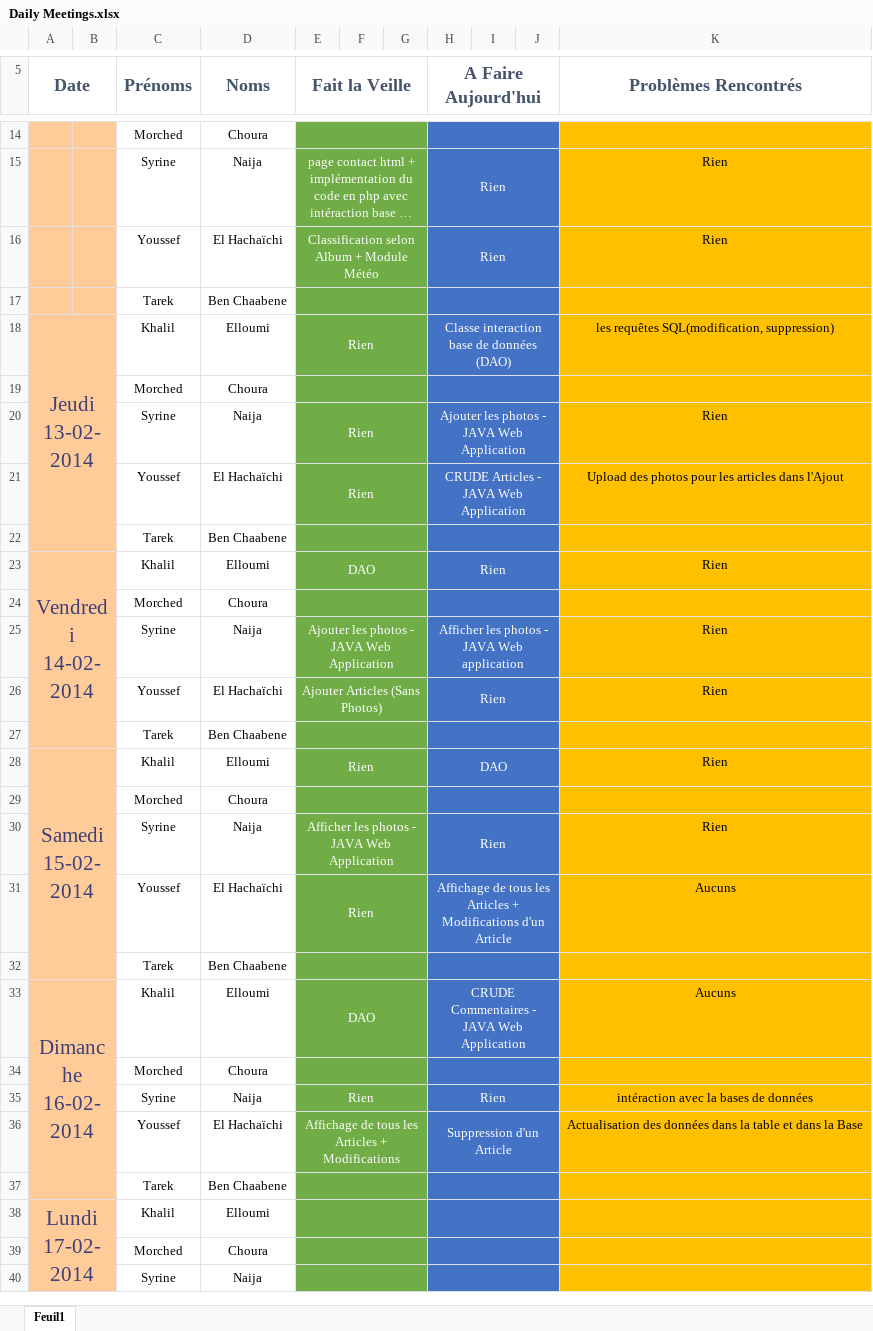
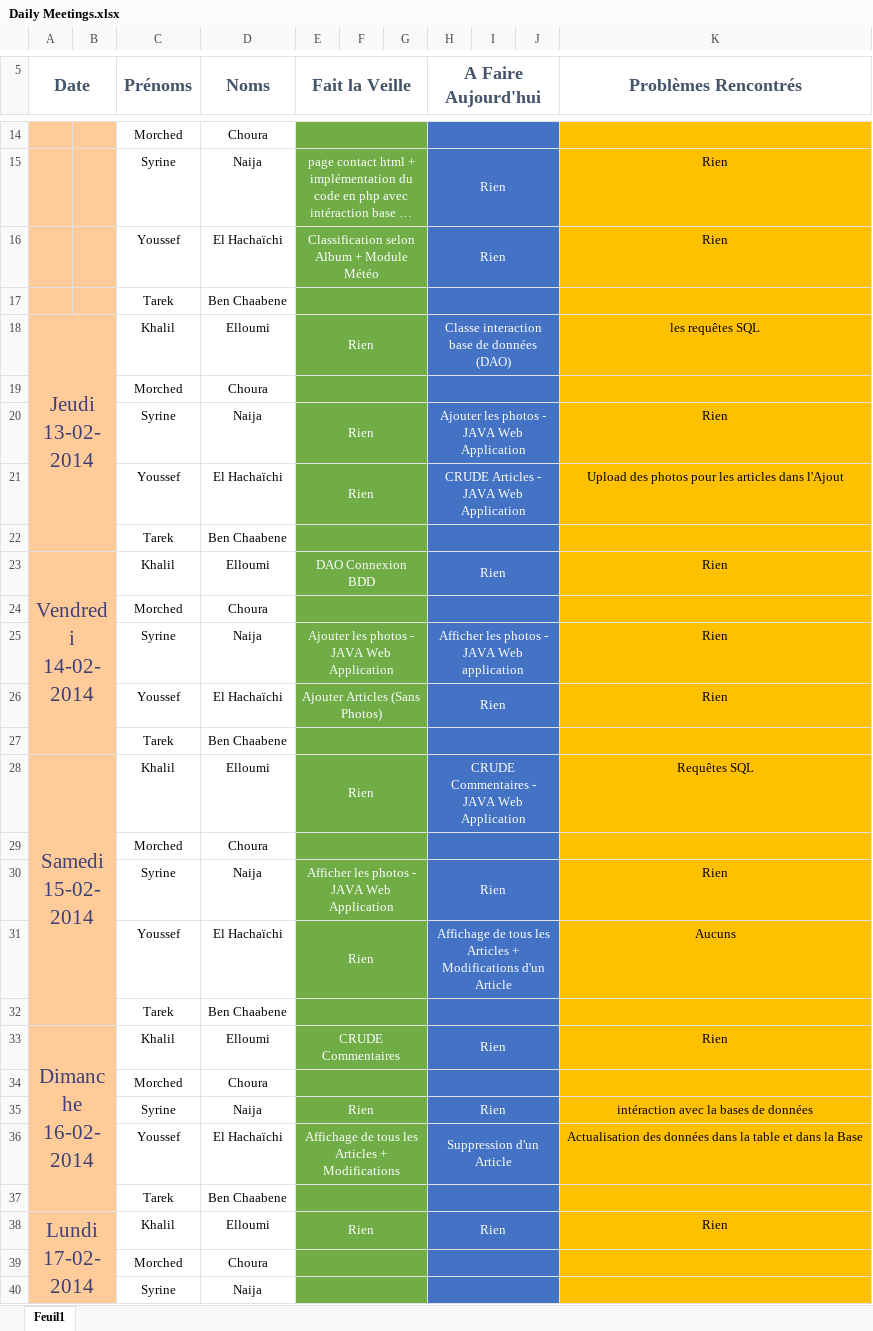
Before and after one commit to YoussefH/Daily_Meentings, an Excel workbook: Daily Meetings.xlsx, sheet Feuil1, drawn as a sheet; only a part is shown, gaps mark what is left out; long unchanged cells end in …; values as stored, in another font and other column widths than the file's, no borders; the diff names each change by its address in the sheet, - before the commit and + after, or states it on an @@ line.

Commit message:
La partie de Lundi
:*

```diff
--- a/Daily Meetings.xlsx (sheet Feuil1)
+++ b/Daily Meetings.xlsx (sheet Feuil1)
-K18 (Problèmes Rencontrés): les requêtes SQL(modification, suppression)
+K18 (Problèmes Rencontrés): les requêtes SQL
-E23 (Fait la Veille): DAO
+E23 (Fait la Veille): DAO Connexion BDD
-H28 (A Faire Aujourd'hui): DAO
+H28 (A Faire Aujourd'hui): CRUDE Commentaires - JAVA Web Application
-K28 (Problèmes Rencontrés): Rien
+K28 (Problèmes Rencontrés): Requêtes SQL
-E33 (Fait la Veille): DAO
+E33 (Fait la Veille): CRUDE Commentaires
-H33 (A Faire Aujourd'hui): CRUDE Commentaires - JAVA Web Application
+H33 (A Faire Aujourd'hui): Rien
-K33 (Problèmes Rencontrés): Aucuns
+K33 (Problèmes Rencontrés): Rien
-E38 (Fait la Veille): (empty)
+E38 (Fait la Veille): Rien
-H38 (A Faire Aujourd'hui): (empty)
+H38 (A Faire Aujourd'hui): Rien
-K38 (Problèmes Rencontrés): (empty)
+K38 (Problèmes Rencontrés): Rien
```
